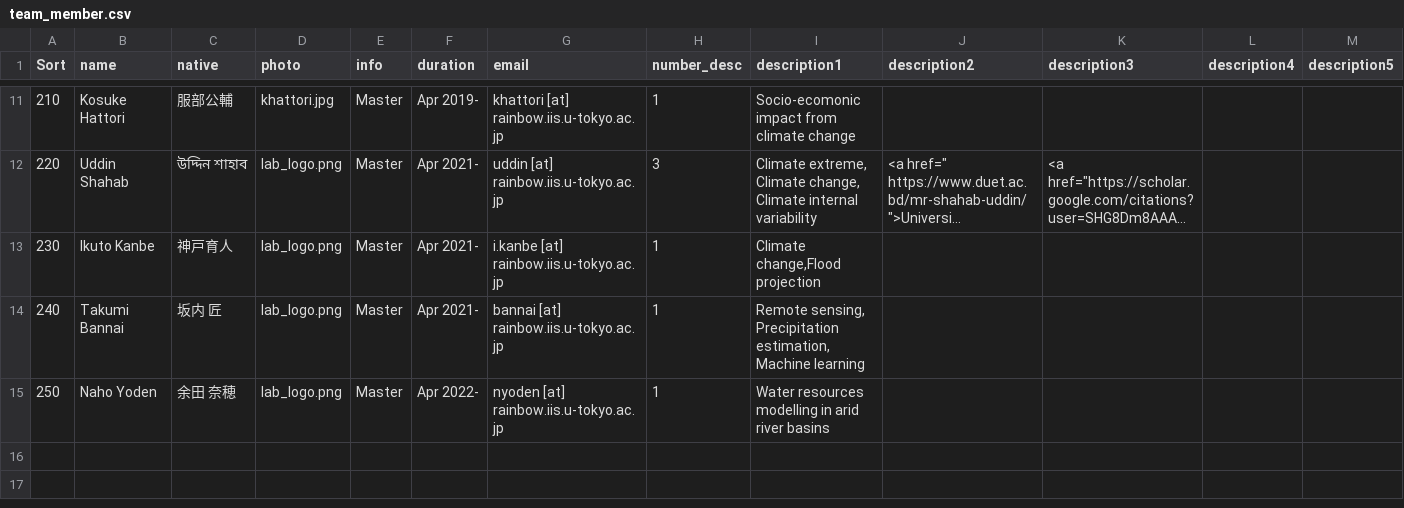
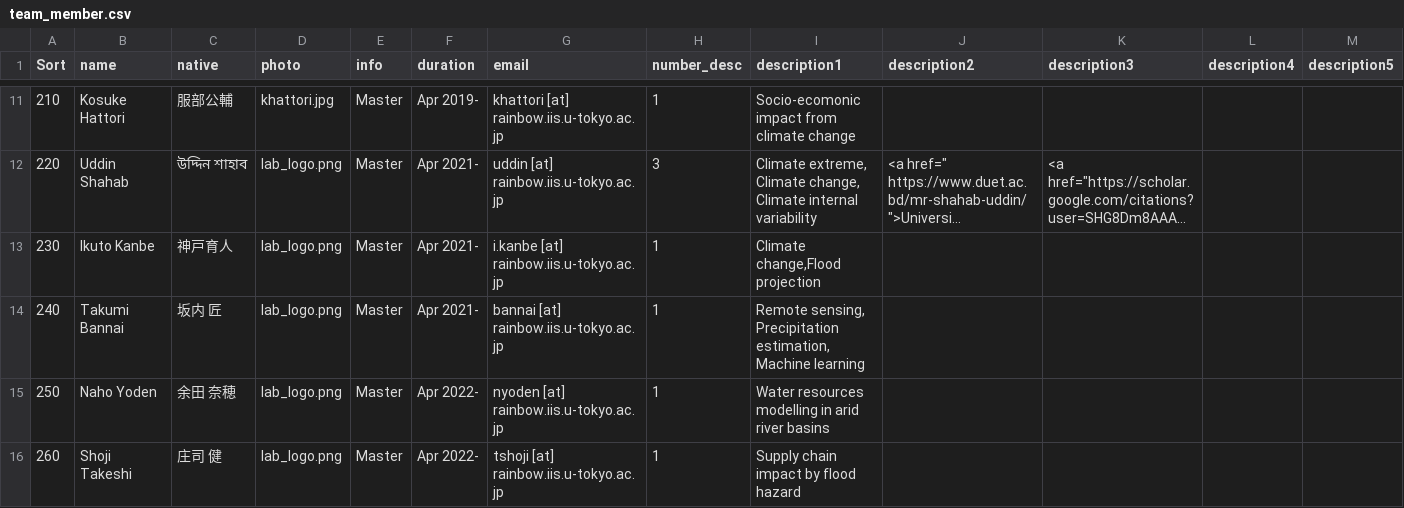
Before and after one commit to yjshen2022/Youjiangwebsite.github.io, a CSV file: _data/team_member.csv, drawn as a sheet; only a part is shown, gaps mark what is left out; long unchanged cells end in …; the diff names each change by its address in the sheet, - before the commit and + after, or states it on an @@ line.

Commit message:
Update team_member.csv

```diff
--- a/_data/team_member.csv
+++ b/_data/team_member.csv
+row 16: 260 | Shoji Takeshi | 庄司 健 | lab_logo.png | Master | Apr 2022- | tshoji [at] rainbow.iis.u-tokyo.ac.jp | 1 | Supply chain impact by flood hazard
```
